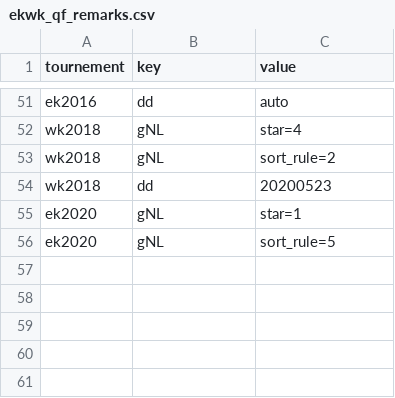
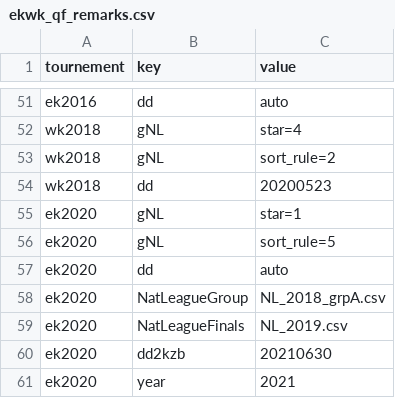
Before and after one commit to epsig/shob, a CSV file: data/sport/ekwk_qf/ekwk_qf_remarks.csv, drawn as a sheet; only a part is shown, gaps mark what is left out; the diff names each change by its address in the sheet, - before the commit and + after, or states it on an @@ line.

```diff
--- a/data/sport/ekwk_qf/ekwk_qf_remarks.csv
+++ b/data/sport/ekwk_qf/ekwk_qf_remarks.csv
+row 57: ek2020 | dd | auto
+row 58: ek2020 | NatLeagueGroup | NL_2018_grpA.csv
+row 59: ek2020 | NatLeagueFinals | NL_2019.csv
+row 60: ek2020 | dd2kzb | 20210630
+row 61: ek2020 | year | 2021
```
Also changed, not shown: data/sport/ekwk/ekwk_remarks.csv, 1 other file.
